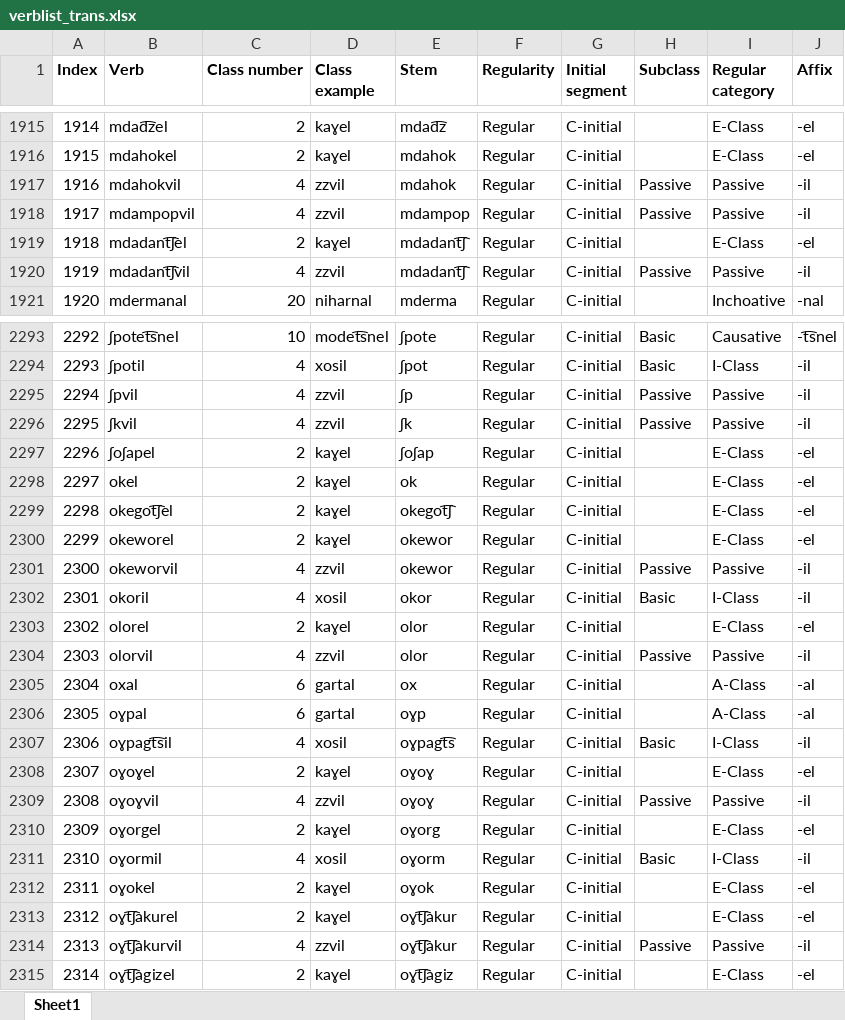
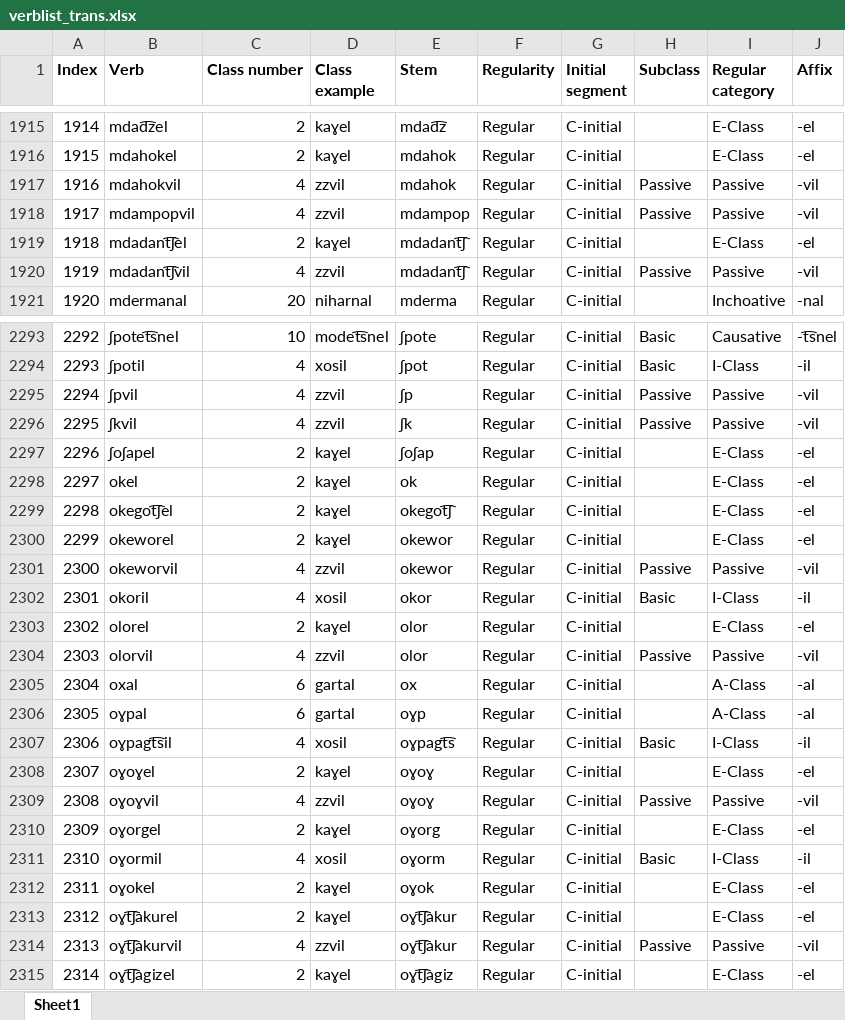
Before and after one commit to jhdeov/ArmenianVerbs, an Excel workbook: verblist/verblist_excel/verblist_trans.xlsx, sheet Sheet1, drawn as a sheet; only a part is shown, gaps mark what is left out; values as stored, in another font and other column widths than the file's, no borders; the diff covers the shown part only; the diff names each change by its address in the sheet, - before the commit and + after, or states it on an @@ line.

```diff
--- a/verblist/verblist_excel/verblist_trans.xlsx (sheet Sheet1)
+++ b/verblist/verblist_excel/verblist_trans.xlsx (sheet Sheet1)
-J1917:J1918 (Affix): -il
+J1917:J1918 (Affix): -vil
-J1920 (Affix): -il
+J1920 (Affix): -vil
-J2295:J2296 (Affix): -il
+J2295:J2296 (Affix): -vil
-J2301 (Affix): -il
+J2301 (Affix): -vil
-J2304 (Affix): -il
+J2304 (Affix): -vil
-J2309 (Affix): -il
+J2309 (Affix): -vil
-J2314 (Affix): -il
+J2314 (Affix): -vil
```
Also changed, not shown: 267 edited cells elsewhere in this sheet, paradigms/paradigms_excel/paradigms_arm.xlsx, paradigms/paradigms_excel/paradigms_stemmed.xlsx, 10 other files.
